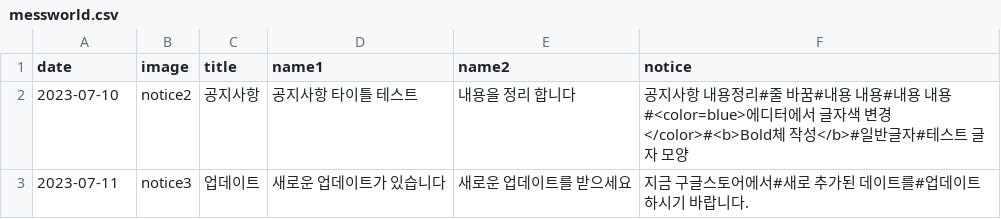
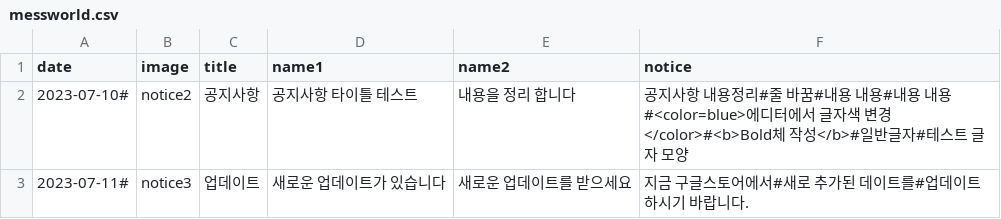
Before and after one commit to Playnex/Playnex, a CSV file: messworld.csv, drawn as a sheet.

Commit message:
Update messworld.csv

```diff
--- a/messworld.csv
+++ b/messworld.csv
@@ -1,3 +1,3 @@
 date,image,title,name1,name2,notice
-2023-07-10,notice2,공지사항,공지사항 타이틀 테스트,내용을 정리 합니다,공지사항 내용정리#줄 바꿈#내용 내용#내용 내용#<color=blue>에디터에서 글자색 변경</color>#<b>Bold체 작성</b>#일반글자#테스트 글자 모양,
-2023-07-11,notice3,업데이트,새로운 업데이트가 있습니다,새로운 업데이트를 받으세요,지금 구글스토어에서#새로 추가된 데이트를#업데이트 하시기 바랍니다.
+2023-07-10#,notice2,공지사항,공지사항 타이틀 테스트,내용을 정리 합니다,공지사항 내용정리#줄 바꿈#내용 내용#내용 내용#<color=blue>에디터에서 글자색 변경</color>#<b>Bold체 작성</b>#일반글자#테스트 글자 모양,
+2023-07-11#,notice3,업데이트,새로운 업데이트가 있습니다,새로운 업데이트를 받으세요,지금 구글스토어에서#새로 추가된 데이트를#업데이트 하시기 바랍니다.
```
